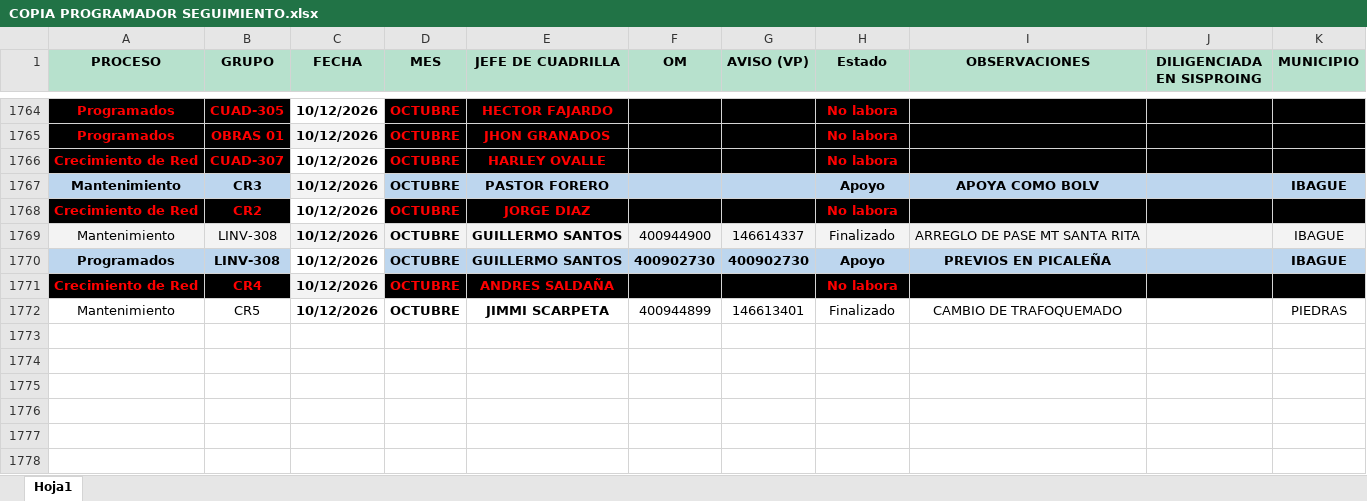
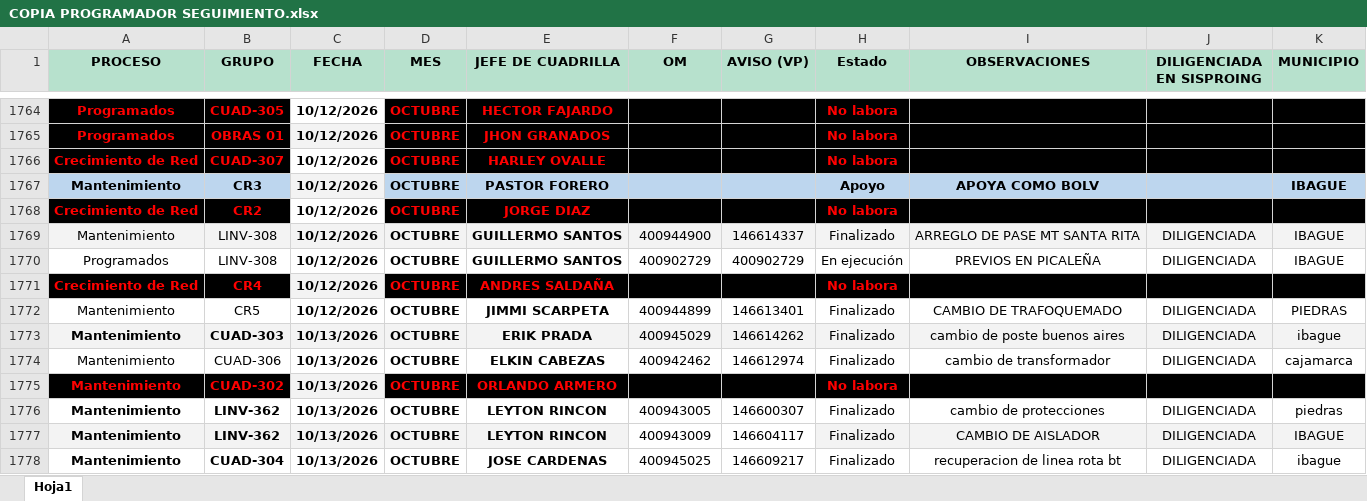
Before and after one commit to ingcentro-eng/dashboard-linea-viva, an Excel workbook: COPIA PROGRAMADOR SEGUIMIENTO.xlsx, sheet Hoja1, drawn as a sheet; only a part is shown, gaps mark what is left out; values as stored, in another font and other column widths than the file's, no borders; the diff covers the shown part only; the diff names each change by its address in the sheet, - before the commit and + after, or states it on an @@ line.

Commit message:
Add files via upload

```diff
--- a/COPIA PROGRAMADOR SEGUIMIENTO.xlsx (sheet Hoja1)
+++ b/COPIA PROGRAMADOR SEGUIMIENTO.xlsx (sheet Hoja1)
-J1769:J1770 (DILIGENCIADA EN SISPROING): (empty)
+J1769:J1770 (DILIGENCIADA EN SISPROING): DILIGENCIADA
@@ A1770:B1770 fill: #BDD6EE → none, bold: on → off @@
-D1770:K1770 fill: #BDD6EE
+D1770:K1770 fill: none
-F1770 (OM): 400902730
+F1770 (OM): 400902729
-F1770:I1770 bold: on
+F1770:I1770 bold: off
-G1770 (AVISO (VP)): 400902730
+G1770 (AVISO (VP)): 400902729
-H1770 (Estado): Apoyo
+H1770 (Estado): En ejecución
-K1770 bold: on
+K1770 bold: off
-J1772 (DILIGENCIADA EN SISPROING): (empty)
+J1772 (DILIGENCIADA EN SISPROING): DILIGENCIADA
+row 1773: Mantenimiento | CUAD-303 | 10/13/2026 | OCTUBRE | ERIK PRADA | 400945029 | 146614262 | Finalizado | cambio de poste buenos aires | DILIGENCIADA | ibague
+row 1774: Mantenimiento | CUAD-306 | 10/13/2026 | OCTUBRE | ELKIN CABEZAS | 400942462 | 146612974 | Finalizado | cambio de transformador | DILIGENCIADA | cajamarca
+row 1775: Mantenimiento | CUAD-302 | 10/13/2026 | OCTUBRE | ORLANDO ARMERO |  |  | No labora
+row 1776: Mantenimiento | LINV-362 | 10/13/2026 | OCTUBRE | LEYTON RINCON | 400943005 | 146600307 | Finalizado | cambio de protecciones | DILIGENCIADA | piedras
+row 1777: Mantenimiento | LINV-362 | 10/13/2026 | OCTUBRE | LEYTON RINCON | 400943009 | 146604117 | Finalizado | CAMBIO DE AISLADOR | DILIGENCIADA | IBAGUE
+row 1778: Mantenimiento | CUAD-304 | 10/13/2026 | OCTUBRE | JOSE CARDENAS | 400945025 | 146609217 | Finalizado | recuperacion de linea rota bt | DILIGENCIADA | ibague
```
Also changed, not shown: 40 added rows and 98 edited cells elsewhere in this sheet.
